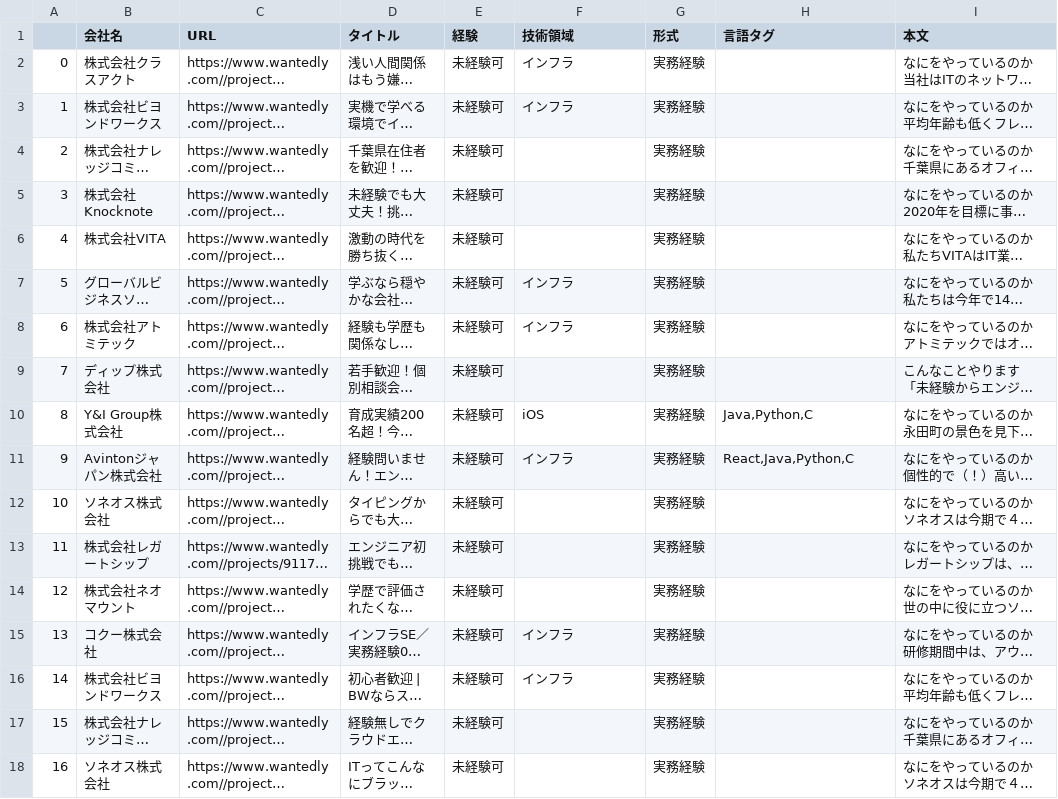
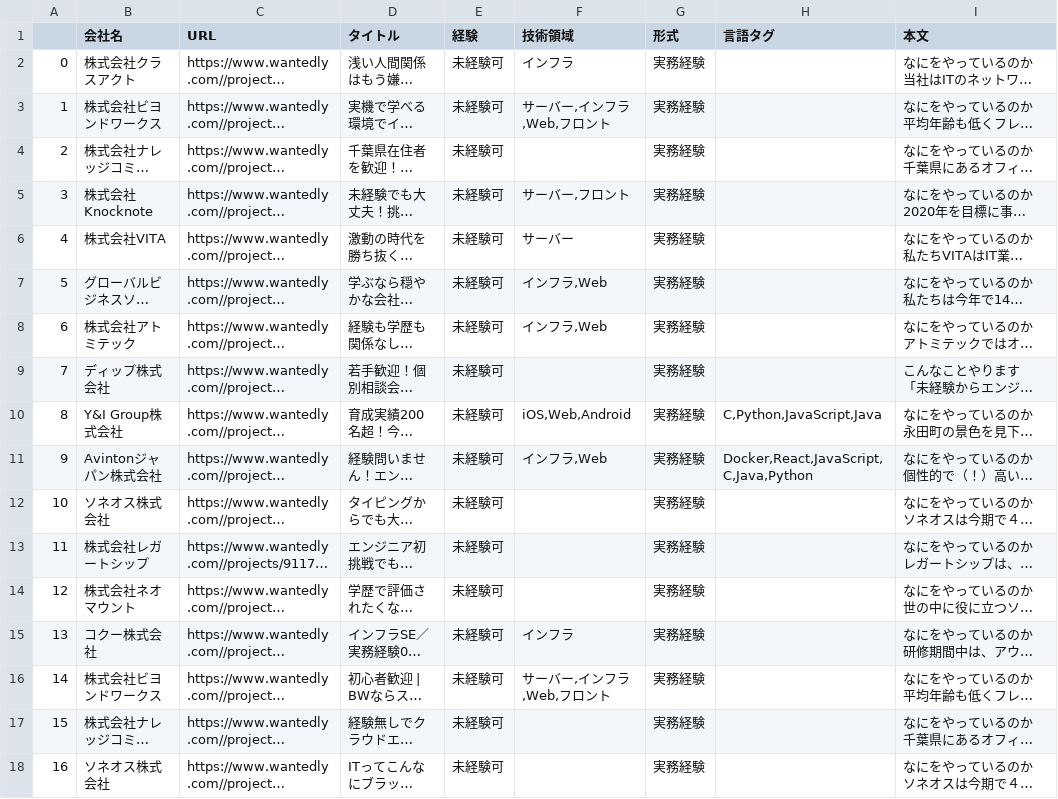
Before and after one commit to TakeKiyo/JobCrawler, a CSV file: output/unexperienced.csv, drawn as a sheet; only a part is shown; long unchanged cells end in …; the diff covers the shown part only; the diff names each change by its address in the sheet, - before the commit and + after, or states it on an @@ line.

```diff
--- a/output/unexperienced.csv
+++ b/output/unexperienced.csv
-F3 (技術領域): インフラ
+F3 (技術領域): サーバー,インフラ,Web,フロント
-F5 (技術領域): (empty)
+F5 (技術領域): サーバー,フロント
-F6 (技術領域): (empty)
+F6 (技術領域): サーバー
-F7:F8 (技術領域): インフラ
+F7:F8 (技術領域): インフラ,Web
-F10 (技術領域): iOS
+F10 (技術領域): iOS,Web,Android
-H10 (言語タグ): Java,Python,C
+H10 (言語タグ): C,Python,JavaScript,Java
-F11 (技術領域): インフラ
+F11 (技術領域): インフラ,Web
-H11 (言語タグ): React,Java,Python,C
+H11 (言語タグ): Docker,React,JavaScript,C,Java,Python
-F16 (技術領域): インフラ
+F16 (技術領域): サーバー,インフラ,Web,フロント
```
Also changed, not shown: 22 edited cells elsewhere in this file, output/spread_sheet.csv, 2 other files.
